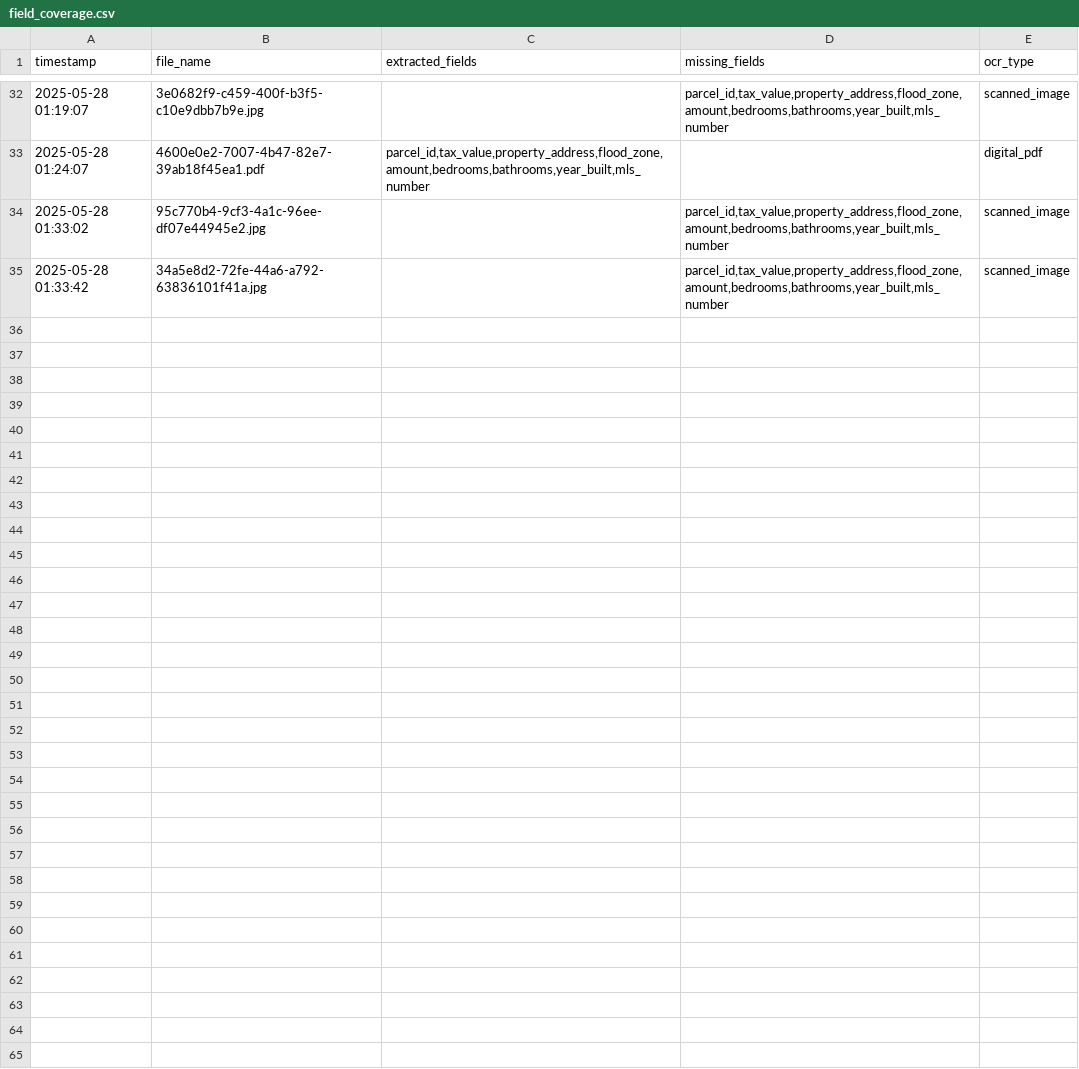
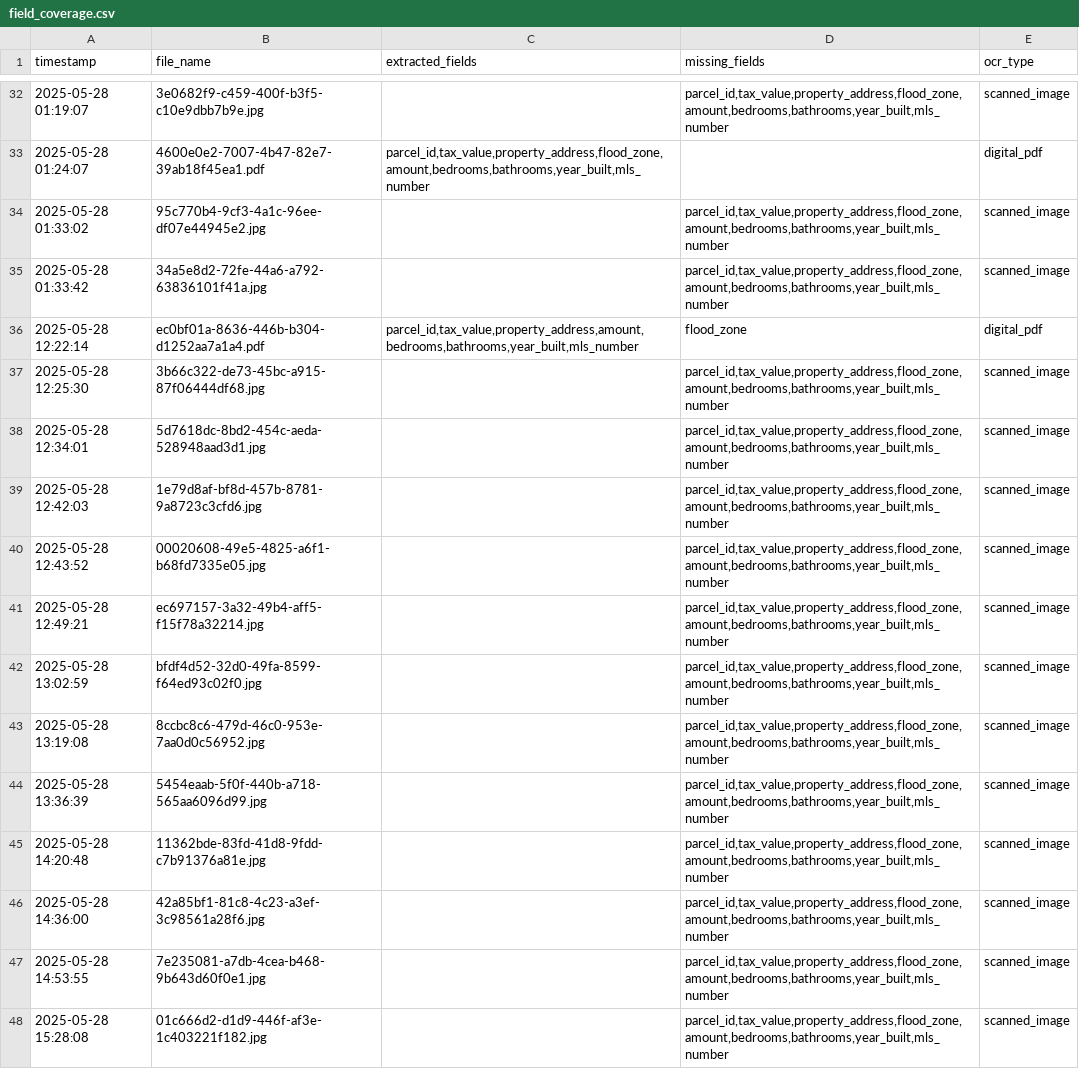
Before and after one commit to asadnawazai/Multiagentsystem, a CSV file: ocr_logs/field_coverage.csv, drawn as a sheet; only a part is shown, gaps mark what is left out.

```diff
--- a/ocr_logs/field_coverage.csv
+++ b/ocr_logs/field_coverage.csv
@@ -35 +35,14 @@ timestamp,file_name,extracted_fields,missing_fields,ocr_type
 2025-05-28 01:33:42,34a5e8d2-72fe-44a6-a792-63836101f41a.jpg,,"parcel_id,tax_value,property_address,flood_zone,amount,bedrooms,bathrooms,year_built,mls_number",scanned_image
+2025-05-28 12:22:14,ec0bf01a-8636-446b-b304-d1252aa7a1a4.pdf,"parcel_id,tax_value,property_address,amount,bedrooms,bathrooms,year_built,mls_number",flood_zone,digital_pdf
+2025-05-28 12:25:30,3b66c322-de73-45bc-a915-87f06444df68.jpg,,"parcel_id,tax_value,property_address,flood_zone,amount,bedrooms,bathrooms,year_built,mls_number",scanned_image
+2025-05-28 12:34:01,5d7618dc-8bd2-454c-aeda-528948aad3d1.jpg,,"parcel_id,tax_value,property_address,flood_zone,amount,bedrooms,bathrooms,year_built,mls_number",scanned_image
+2025-05-28 12:42:03,1e79d8af-bf8d-457b-8781-9a8723c3cfd6.jpg,,"parcel_id,tax_value,property_address,flood_zone,amount,bedrooms,bathrooms,year_built,mls_number",scanned_image
+2025-05-28 12:43:52,00020608-49e5-4825-a6f1-b68fd7335e05.jpg,,"parcel_id,tax_value,property_address,flood_zone,amount,bedrooms,bathrooms,year_built,mls_number",scanned_image
+2025-05-28 12:49:21,ec697157-3a32-49b4-aff5-f15f78a32214.jpg,,"parcel_id,tax_value,property_address,flood_zone,amount,bedrooms,bathrooms,year_built,mls_number",scanned_image
+2025-05-28 13:02:59,bfdf4d52-32d0-49fa-8599-f64ed93c02f0.jpg,,"parcel_id,tax_value,property_address,flood_zone,amount,bedrooms,bathrooms,year_built,mls_number",scanned_image
+2025-05-28 13:19:08,8ccbc8c6-479d-46c0-953e-7aa0d0c56952.jpg,,"parcel_id,tax_value,property_address,flood_zone,amount,bedrooms,bathrooms,year_built,mls_number",scanned_image
+2025-05-28 13:36:39,5454eaab-5f0f-440b-a718-565aa6096d99.jpg,,"parcel_id,tax_value,property_address,flood_zone,amount,bedrooms,bathrooms,year_built,mls_number",scanned_image
+2025-05-28 14:20:48,11362bde-83fd-41d8-9fdd-c7b91376a81e.jpg,,"parcel_id,tax_value,property_address,flood_zone,amount,bedrooms,bathrooms,year_built,mls_number",scanned_image
+2025-05-28 14:36:00,42a85bf1-81c8-4c23-a3ef-3c98561a28f6.jpg,,"parcel_id,tax_value,property_address,flood_zone,amount,bedrooms,bathrooms,year_built,mls_number",scanned_image
+2025-05-28 14:53:55,7e235081-a7db-4cea-b468-9b643d60f0e1.jpg,,"parcel_id,tax_value,property_address,flood_zone,amount,bedrooms,bathrooms,year_built,mls_number",scanned_image
+2025-05-28 15:28:08,01c666d2-d1d9-446f-af3e-1c403221f182.jpg,,"parcel_id,tax_value,property_address,flood_zone,amount,bedrooms,bathrooms,year_built,mls_number",scanned_image
```
Also changed, not shown: app/logs/ocr_logs/field_coverage.csv, 43 other files.
